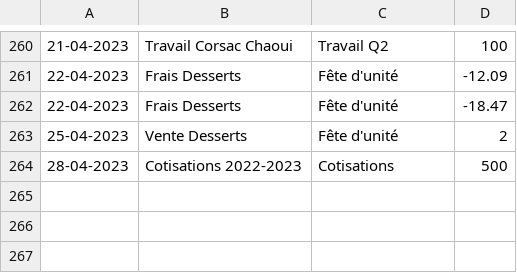
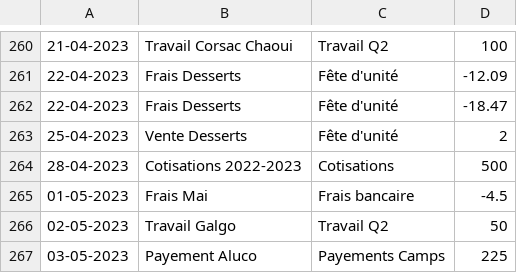
Before and after one commit to MaximeGodfriaux/ComptesPi2, a CSV file: csv_files/compte.csv, drawn as a sheet; only a part is shown, gaps mark what is left out.

```diff
--- a/csv_files/compte.csv
+++ b/csv_files/compte.csv
@@ -264 +264,4 @@
 28-04-2023,Cotisations 2022-2023,Cotisations,500
+01-05-2023,Frais Mai,Frais bancaire,-4.5
+02-05-2023,Travail Galgo,Travail Q2,50
+03-05-2023,Payement Aluco,Payements Camps,225
```
Also changed, not shown: 9 other files.
